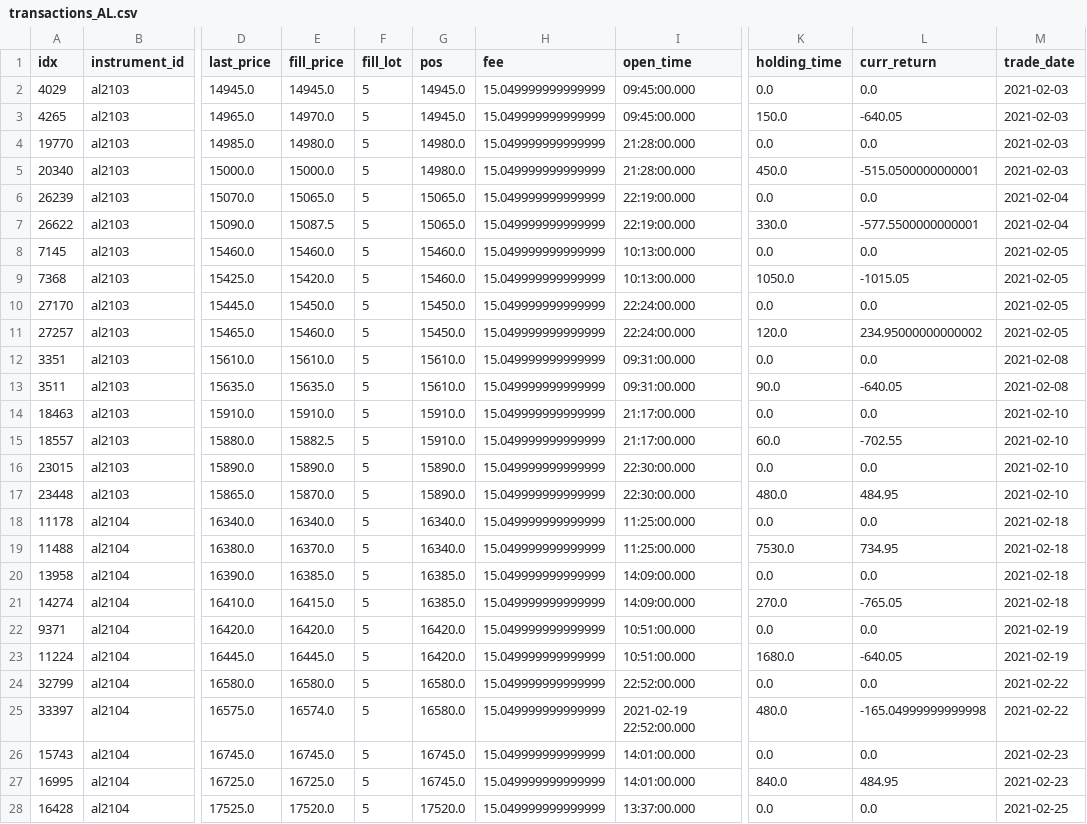
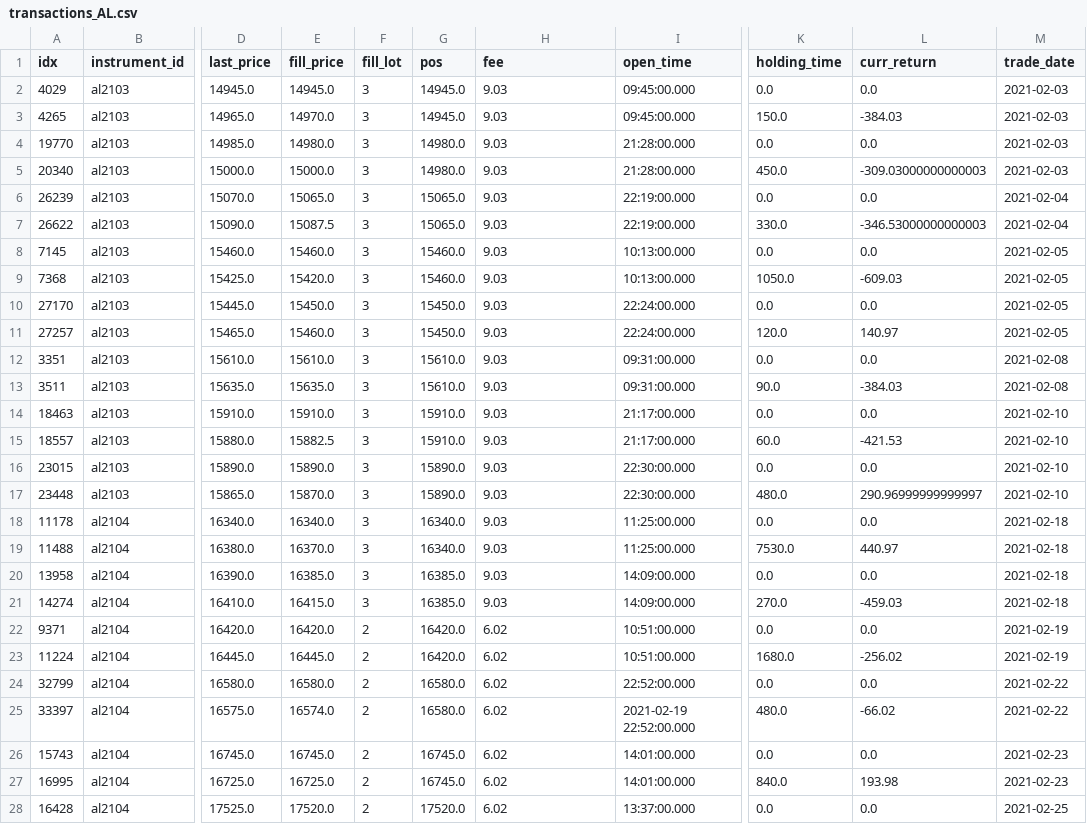
Before and after one commit to xiaoqiyu/derivative_quant_research, a CSV file: data/backtest/transactions_AL.csv, drawn as a sheet; only a part is shown, gaps mark what is left out; the diff covers the shown part only; the diff names each change by its address in the sheet, - before the commit and + after, or states it on an @@ line.

```diff
--- a/data/backtest/transactions_AL.csv
+++ b/data/backtest/transactions_AL.csv
-F2:F21 (fill_lot): 5
+F2:F21 (fill_lot): 3
-H2:H21 (fee): 15.049999999999999
+H2:H21 (fee): 9.03
-L3 (curr_return): -640.05
+L3 (curr_return): -384.03
-L5 (curr_return): -515.0500000000001
+L5 (curr_return): -309.03000000000003
-L7 (curr_return): -577.5500000000001
+L7 (curr_return): -346.53000000000003
-L9 (curr_return): -1015.05
+L9 (curr_return): -609.03
-L11 (curr_return): 234.95000000000002
+L11 (curr_return): 140.97
-L13 (curr_return): -640.05
+L13 (curr_return): -384.03
-L15 (curr_return): -702.55
+L15 (curr_return): -421.53
-L17 (curr_return): 484.95
+L17 (curr_return): 290.96999999999997
-L19 (curr_return): 734.95
+L19 (curr_return): 440.97
-L21 (curr_return): -765.05
+L21 (curr_return): -459.03
-F22:F28 (fill_lot): 5
+F22:F28 (fill_lot): 2
-H22:H28 (fee): 15.049999999999999
+H22:H28 (fee): 6.02
-L23 (curr_return): -640.05
+L23 (curr_return): -256.02
-L25 (curr_return): -165.04999999999998
+L25 (curr_return): -66.02
-L27 (curr_return): 484.95
+L27 (curr_return): 193.98
```
Also changed, not shown: 3 edited cells elsewhere in this file, data/backtest/transactions_CF.csv, data/backtest/transactions_NI.csv, 16 other files.
